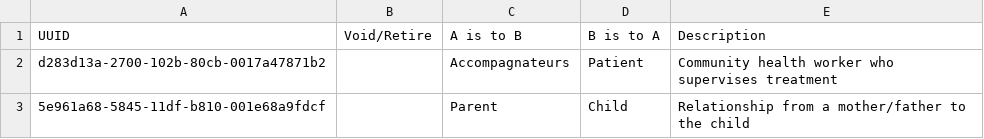
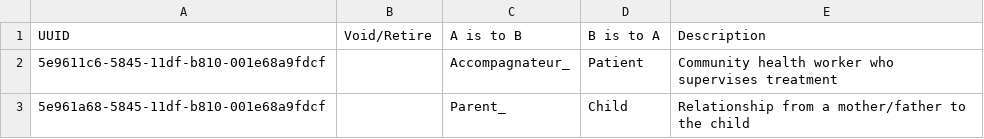
Before and after one commit to PIH/openmrs-distro-rwandaemr-imb, a CSV file: butaro-content/backend_configuration/relationshiptypes/relationshipTypes-butaro.csv, drawn as a sheet.

```diff
--- a/butaro-content/backend_configuration/relationshiptypes/relationshipTypes-butaro.csv
+++ b/butaro-content/backend_configuration/relationshiptypes/relationshipTypes-butaro.csv
@@ -1,3 +1,3 @@
 UUID,Void/Retire,A is to B,B is to A,Description
-d283d13a-2700-102b-80cb-0017a47871b2,,Accompagnateurs,Patient,Community health worker who supervises treatment
-5e961a68-5845-11df-b810-001e68a9fdcf,,Parent,Child,Relationship from a mother/father to the child
+5e9611c6-5845-11df-b810-001e68a9fdcf,,Accompagnateur_,Patient,Community health worker who supervises treatment
+5e961a68-5845-11df-b810-001e68a9fdcf,,Parent_,Child,Relationship from a mother/father to the child
```
Also changed, not shown: rwandaemr-content/backend_configuration/relationshiptypes/relationshipTypes.csv, 4 other files.
